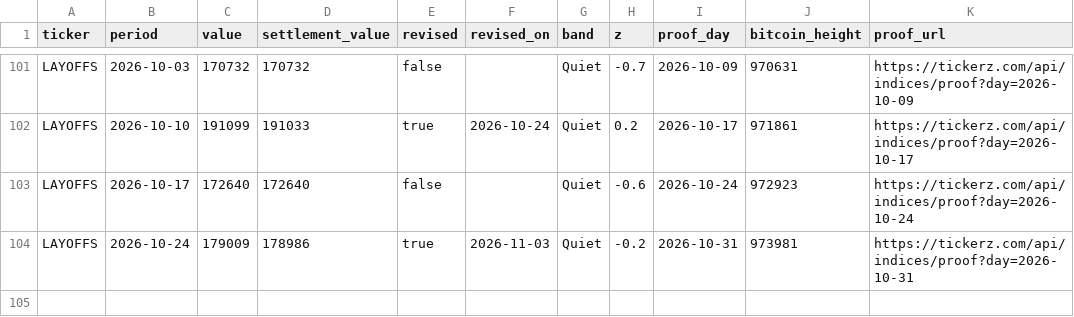
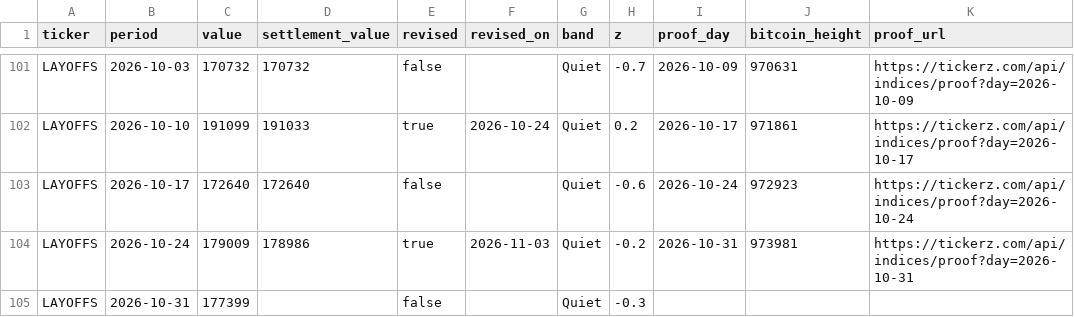
Before and after one commit to tickerzhq/tickerz-open, a CSV file: prints/LAYOFFS.csv, drawn as a sheet; only a part is shown, gaps mark what is left out.

Commit message:
Prints through 2026-11-07

```diff
--- a/prints/LAYOFFS.csv
+++ b/prints/LAYOFFS.csv
@@ -104 +104,2 @@ LAYOFFS,2026-10-17,172640,172640,false,,Quiet,-0.6,2026-10-24,972923,https://tic
 LAYOFFS,2026-10-24,179009,178986,true,2026-11-03,Quiet,-0.2,2026-10-31,973981,https://tickerz.com/api/indices/proof?day=2026-10-31
+LAYOFFS,2026-10-31,177399,,false,,Quiet,-0.3,,,
```
Also changed, not shown: prints/MINTS.csv.
